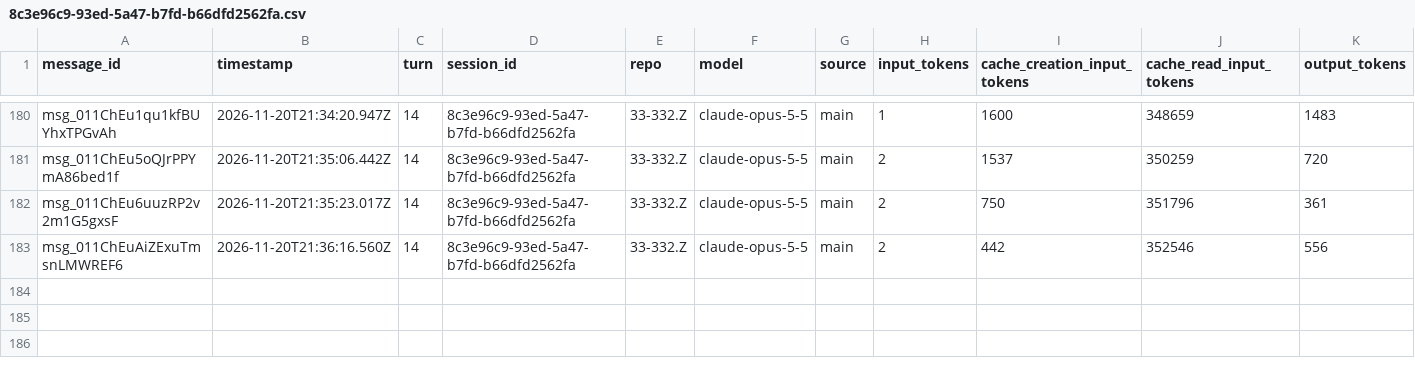
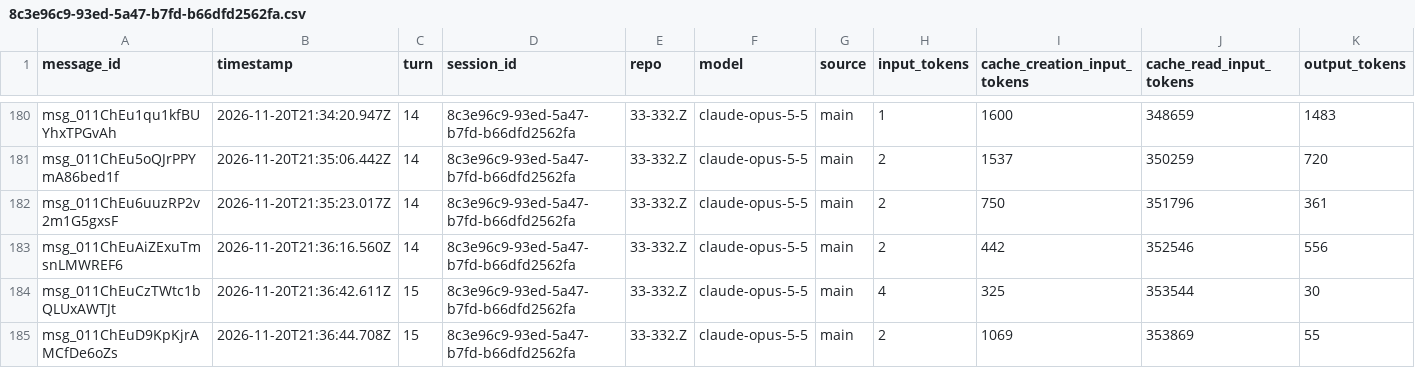
Before and after one commit to rhope-ops/314, a CSV file: sessions/8c3e96c9-93ed-5a47-b7fd-b66dfd2562fa.csv, drawn as a sheet; only a part is shown, gaps mark what is left out; the diff names each change by its address in the sheet, - before the commit and + after, or states it on an @@ line.

```diff
--- a/sessions/8c3e96c9-93ed-5a47-b7fd-b66dfd2562fa.csv
+++ b/sessions/8c3e96c9-93ed-5a47-b7fd-b66dfd2562fa.csv
+row 184: msg_011ChEuCzTWtc1bQLUxAWTJt | 2026-11-20T21:36:42.611Z | 15 | 8c3e96c9-93ed-5a47-b7fd-b66dfd2562fa | 33-332.Z | claude-opus-5-5 | main | 4 | 325 | 353544 | 30
+row 185: msg_011ChEuD9KpKjrAMCfDe6oZs | 2026-11-20T21:36:44.708Z | 15 | 8c3e96c9-93ed-5a47-b7fd-b66dfd2562fa | 33-332.Z | claude-opus-5-5 | main | 2 | 1069 | 353869 | 55
```
